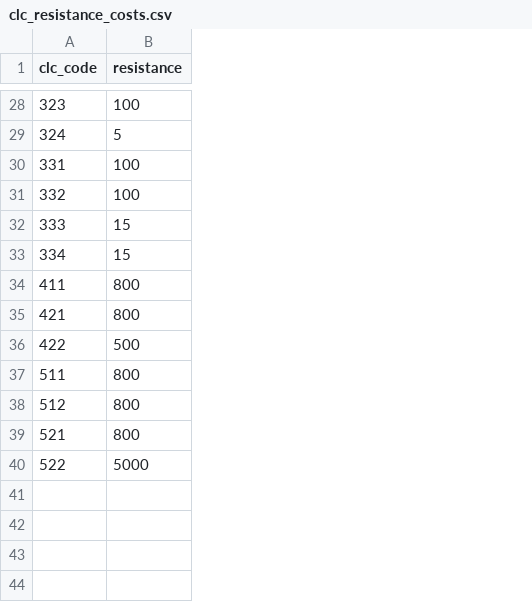
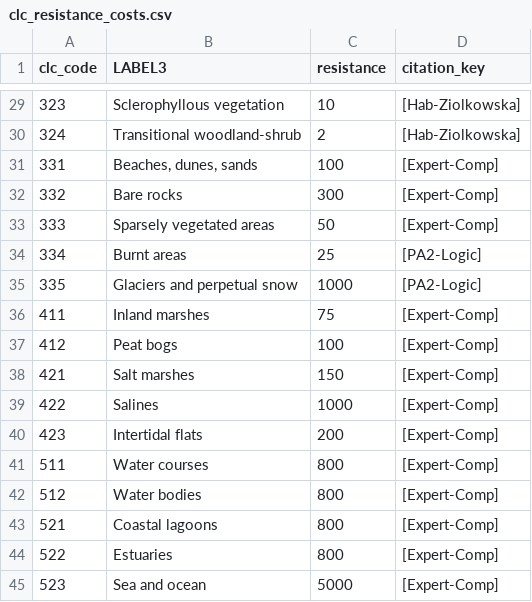
Before and after one commit to LukasBuchmann/PA2-Modelling_Wildlife_Corridors, a CSV file: data/clc_resistance_costs.csv, drawn as a sheet; only a part is shown, gaps mark what is left out; addresses are those after the commit; the diff covers the shown part only; the diff names each change by its address in the sheet, - before the commit and + after, or states it on an @@ line.

```diff
--- a/data/clc_resistance_costs.csv
+++ b/data/clc_resistance_costs.csv
+column B (LABEL3), rows 29-34: Sclerophyllous vegetation | Transitional woodland-shrub | Beaches, dunes, sands | Bare rocks | Sparsely vegetated areas | Burnt areas; row 36: Inland marshes; rows 38-39: Salt marshes | Salines; rows 41-44: Water courses | Water bodies | Coastal lagoons | Estuaries
+column D (citation_key), rows 29-34: [Hab-Ziolkowska] | [Hab-Ziolkowska] | [Expert-Comp] | [Expert-Comp] | [Expert-Comp] | [PA2-Logic]; row 36: [Expert-Comp]; rows 38-39: [Expert-Comp] | [Expert-Comp]; rows 41-44: all [Expert-Comp]
-C29 (resistance): 100
+C29 (resistance): 10
-C30 (resistance): 5
+C30 (resistance): 2
-C32 (resistance): 100
+C32 (resistance): 300
-C33 (resistance): 15
+C33 (resistance): 50
-C34 (resistance): 15
+C34 (resistance): 25
+row 35: 335 | Glaciers and perpetual snow | 1000 | [PA2-Logic]
-C36 (resistance): 800
+C36 (resistance): 75
+row 37: 412 | Peat bogs | 100 | [Expert-Comp]
-C38 (resistance): 800
+C38 (resistance): 150
-C39 (resistance): 500
+C39 (resistance): 1000
+row 40: 423 | Intertidal flats | 200 | [Expert-Comp]
-C44 (resistance): 5000
+C44 (resistance): 800
+row 45: 523 | Sea and ocean | 5000 | [Expert-Comp]
```
Also changed, not shown: 1 added row and 19 edited cells elsewhere in this file, 19 other files.
